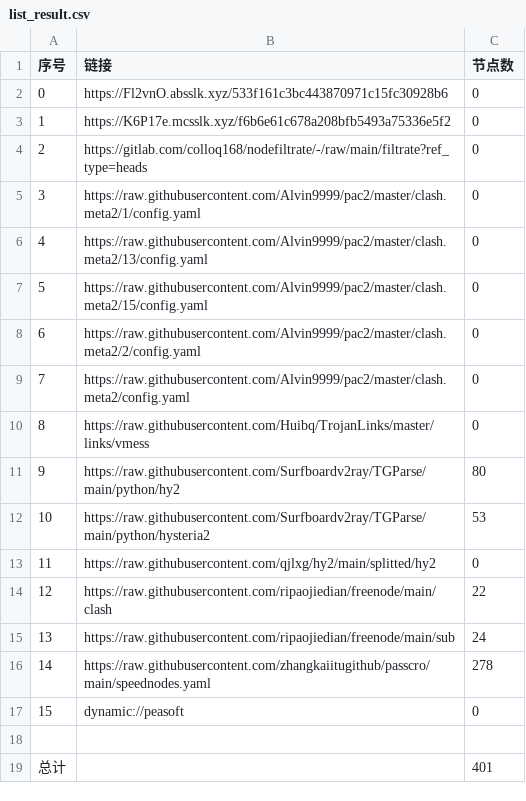
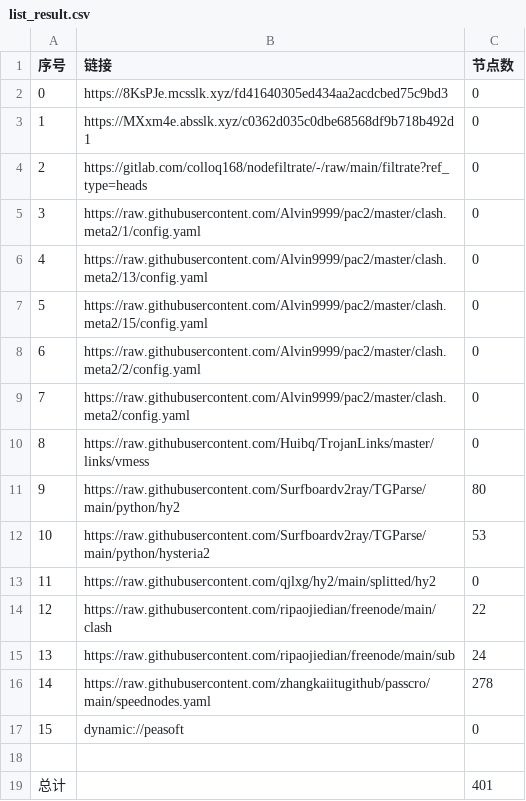
Before and after one commit to hicass-1102/AutoMergePublicNodes, a CSV file: list_result.csv, drawn as a sheet.

```diff
--- a/list_result.csv
+++ b/list_result.csv
@@ -1,4 +1,4 @@
 序号,链接,节点数
-0,https://Fl2vnO.absslk.xyz/533f161c3bc443870971c15fc30928b6,0
-1,https://K6P17e.mcsslk.xyz/f6b6e61c678a208bfb5493a75336e5f2,0
+0,https://8KsPJe.mcsslk.xyz/fd41640305ed434aa2acdcbed75c9bd3,0
+1,https://MXxm4e.absslk.xyz/c0362d035c0dbe68568df9b718b492d1,0
 2,https://gitlab.com/colloq168/nodefiltrate/-/raw/main/filtrate?ref_type=heads,0
```
Also changed, not shown: 5 other files.
